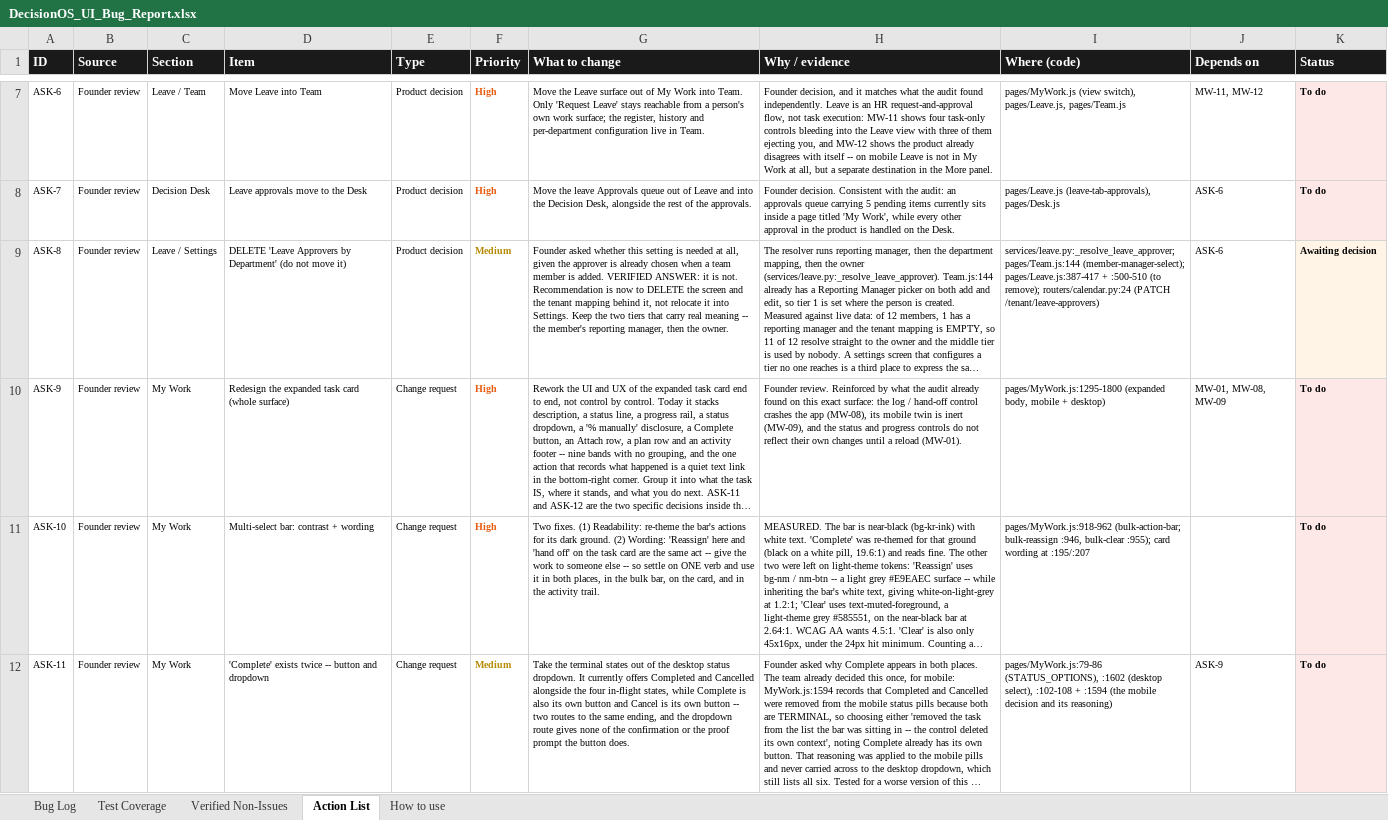
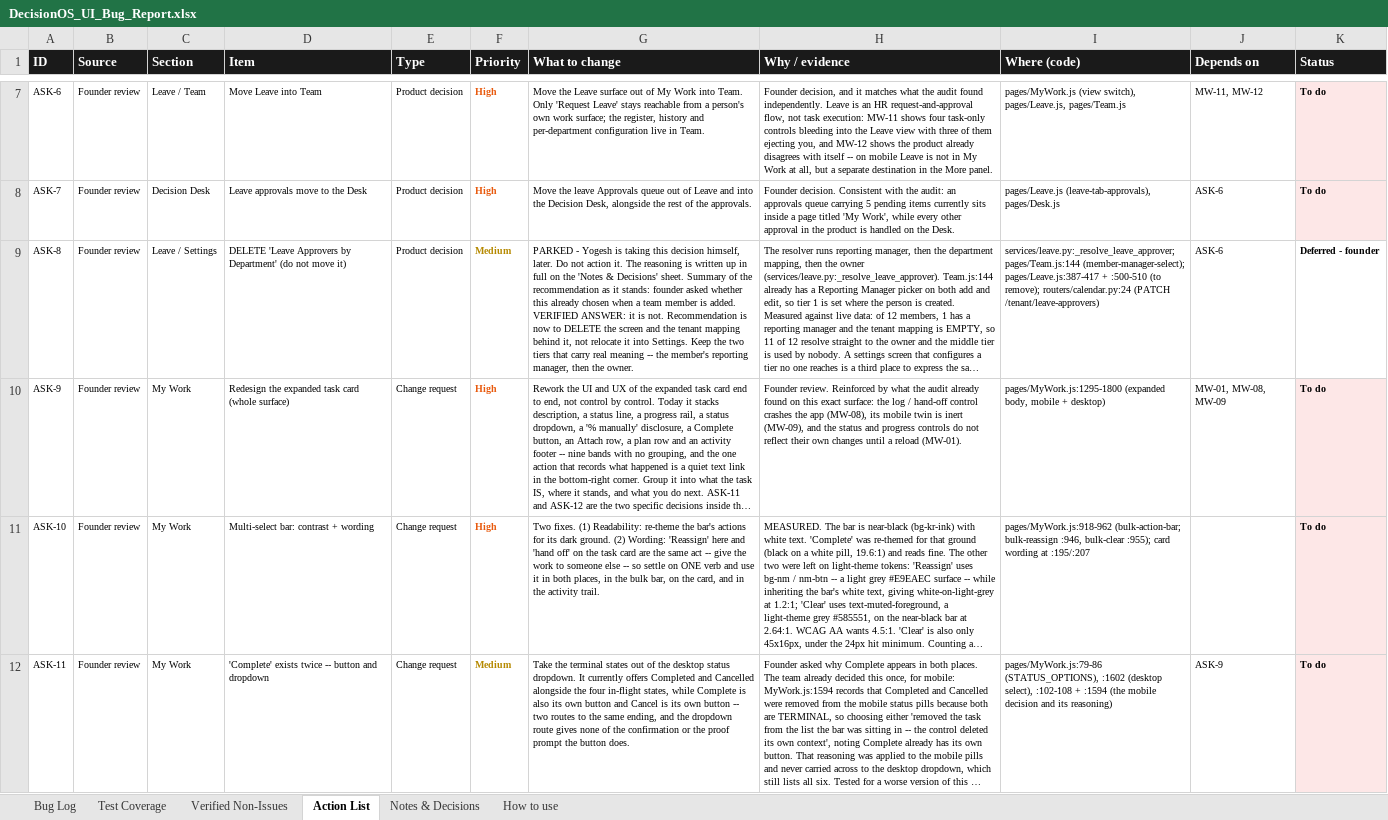
Before and after one commit to quazrelevate-god/DecisionOS, an Excel workbook: docs/DecisionOS_UI_Bug_Report.xlsx, sheet Action List, drawn as a sheet; only a part is shown, gaps mark what is left out; long unchanged cells end in …; values as stored, in another font and other column widths than the file's, no borders; the diff names each change by its address in the sheet, - before the commit and + after, or states it on an @@ line.

```diff
--- a/docs/DecisionOS_UI_Bug_Report.xlsx (sheet Action List)
+++ b/docs/DecisionOS_UI_Bug_Report.xlsx (sheet Action List)
+sheet tab: Notes & Decisions
-G9 (What to change): Founder asked whether this setting is needed at all, given the approver is already chosen…
+G9 (What to change): PARKED - Yogesh is taking this decision himself, later. Do not action it. The reasoning is written up in full on the 'Notes & Decisions' sheet. Summary of the recommendation as it stands: founder asked whether this already chosen…
-K9 (Status): Awaiting decision
+K9 (Status): Deferred - founder
-K9 fill: #FFF4E5
+K9 fill: none
```
Also changed, not shown: sheet How to use, 1 other file.
